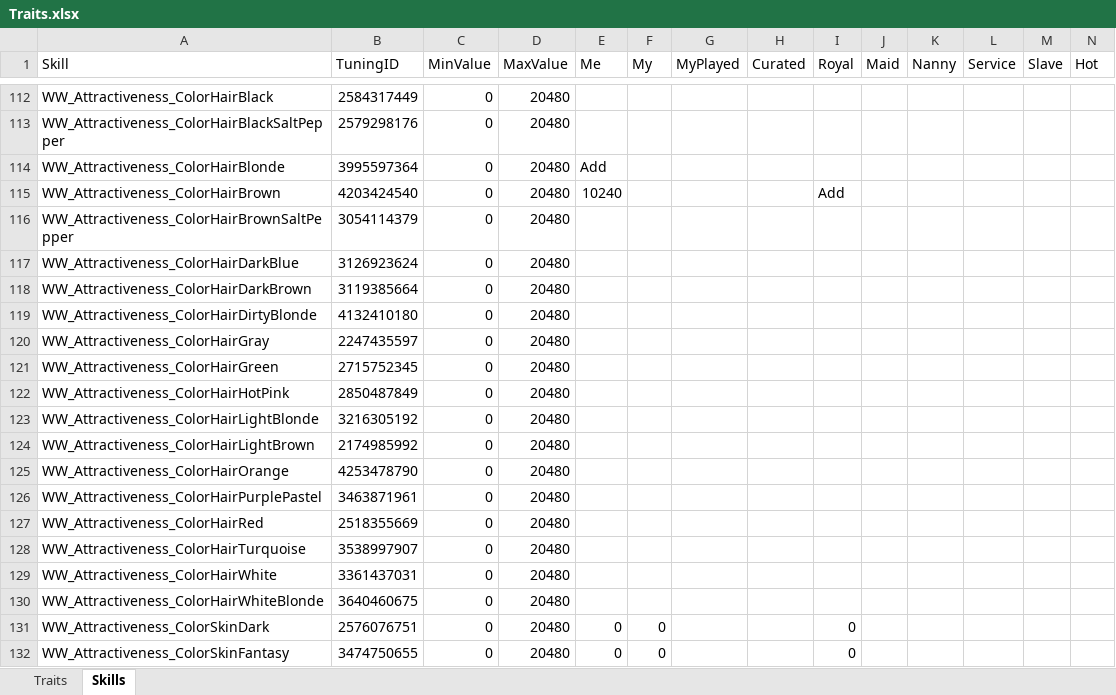
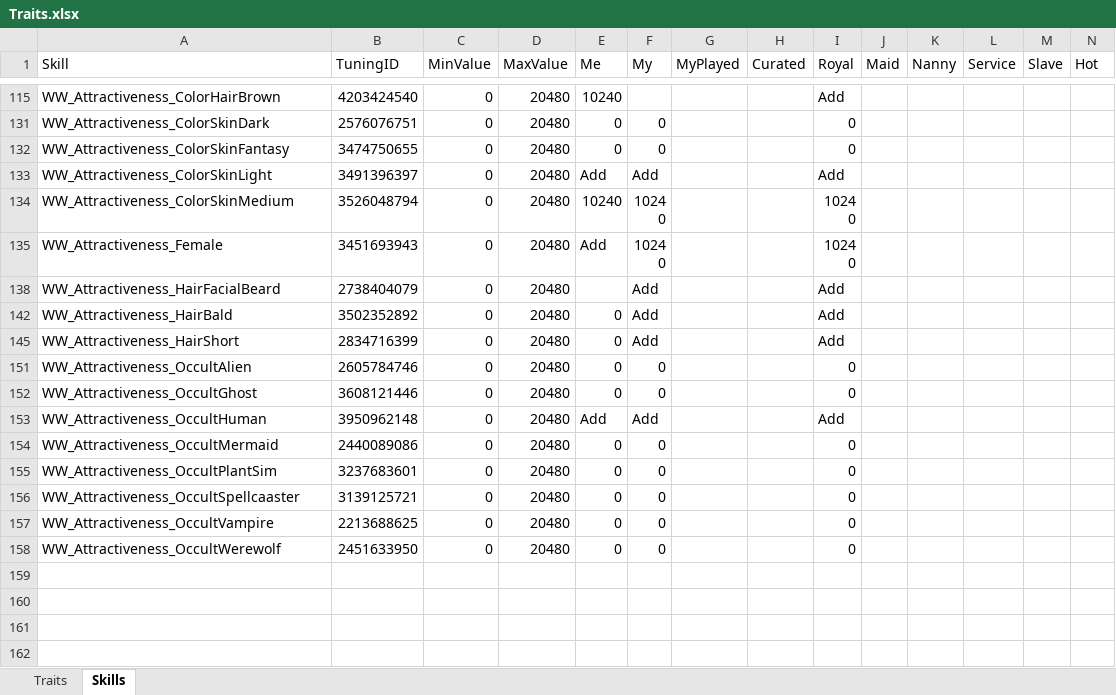
Before and after one commit to skyler-hart/PrettyBoySims, an Excel workbook: Traits.xlsx, sheet Skills, drawn as a sheet; only a part is shown, gaps mark what is left out; the shorter side is filled out with more unchanged rows; values as stored, in another font and other column widths than the file's, no borders; table styles not drawn; the diff covers the shown part only; the diff names each change by its address in the sheet, - before the commit and + after, or states it on an @@ line.

```diff
--- a/Traits.xlsx (sheet Skills)
+++ b/Traits.xlsx (sheet Skills)
@@ row 112 hidden: WW_Attractiveness_ColorHairBlack | 2584317449 | 0 | 20480 @@
@@ row 113 hidden: WW_Attractiveness_ColorHairBlackSaltPepper | 2579298176 | 0 | 20480 @@
@@ row 114 hidden: WW_Attractiveness_ColorHairBlonde | 3995597364 | 0 | 20480 | Add @@
@@ row 116 hidden: WW_Attractiveness_ColorHairBrownSaltPepper | 3054114379 | 0 | 20480 @@
@@ row 117 hidden: WW_Attractiveness_ColorHairDarkBlue | 3126923624 | 0 | 20480 @@
@@ row 118 hidden: WW_Attractiveness_ColorHairDarkBrown | 3119385664 | 0 | 20480 @@
@@ row 119 hidden: WW_Attractiveness_ColorHairDirtyBlonde | 4132410180 | 0 | 20480 @@
@@ row 120 hidden: WW_Attractiveness_ColorHairGray | 2247435597 | 0 | 20480 @@
@@ row 121 hidden: WW_Attractiveness_ColorHairGreen | 2715752345 | 0 | 20480 @@
@@ row 122 hidden: WW_Attractiveness_ColorHairHotPink | 2850487849 | 0 | 20480 @@
@@ row 123 hidden: WW_Attractiveness_ColorHairLightBlonde | 3216305192 | 0 | 20480 @@
@@ row 124 hidden: WW_Attractiveness_ColorHairLightBrown | 2174985992 | 0 | 20480 @@
@@ row 125 hidden: WW_Attractiveness_ColorHairOrange | 4253478790 | 0 | 20480 @@
@@ row 126 hidden: WW_Attractiveness_ColorHairPurplePastel | 3463871961 | 0 | 20480 @@
@@ row 127 hidden: WW_Attractiveness_ColorHairRed | 2518355669 | 0 | 20480 @@
@@ row 128 hidden: WW_Attractiveness_ColorHairTurquoise | 3538997907 | 0 | 20480 @@
@@ row 129 hidden: WW_Attractiveness_ColorHairWhite | 3361437031 | 0 | 20480 @@
@@ row 130 hidden: WW_Attractiveness_ColorHairWhiteBlonde | 3640460675 | 0 | 20480 @@
```
Also changed, not shown: 104 hidden or unhidden rows elsewhere in this sheet, 4 other files.
